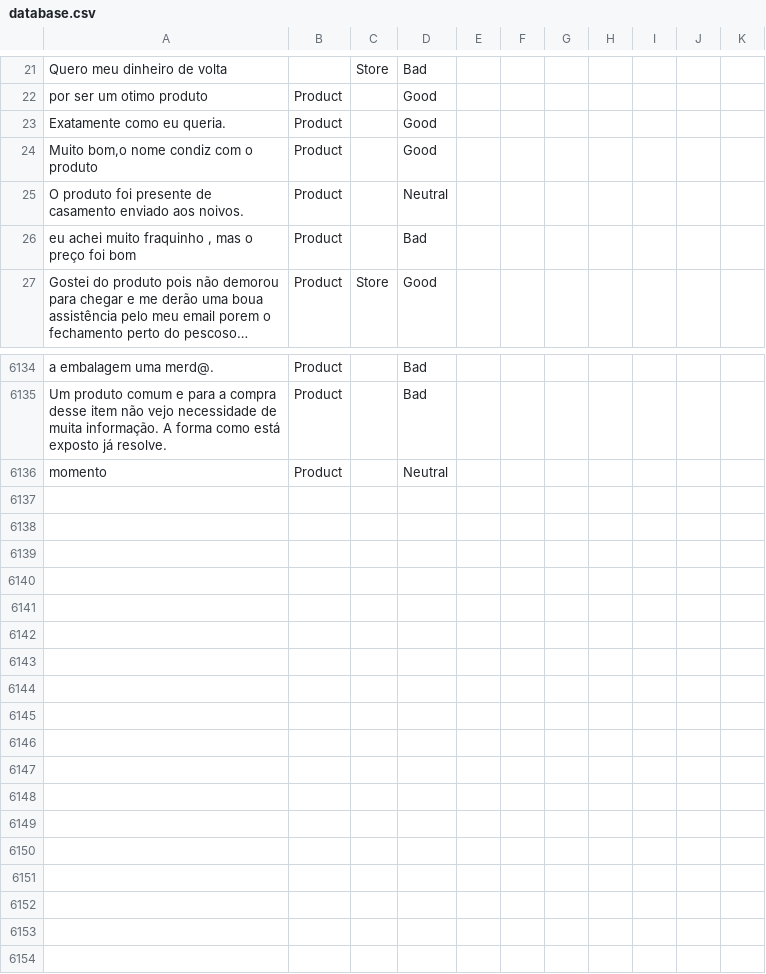
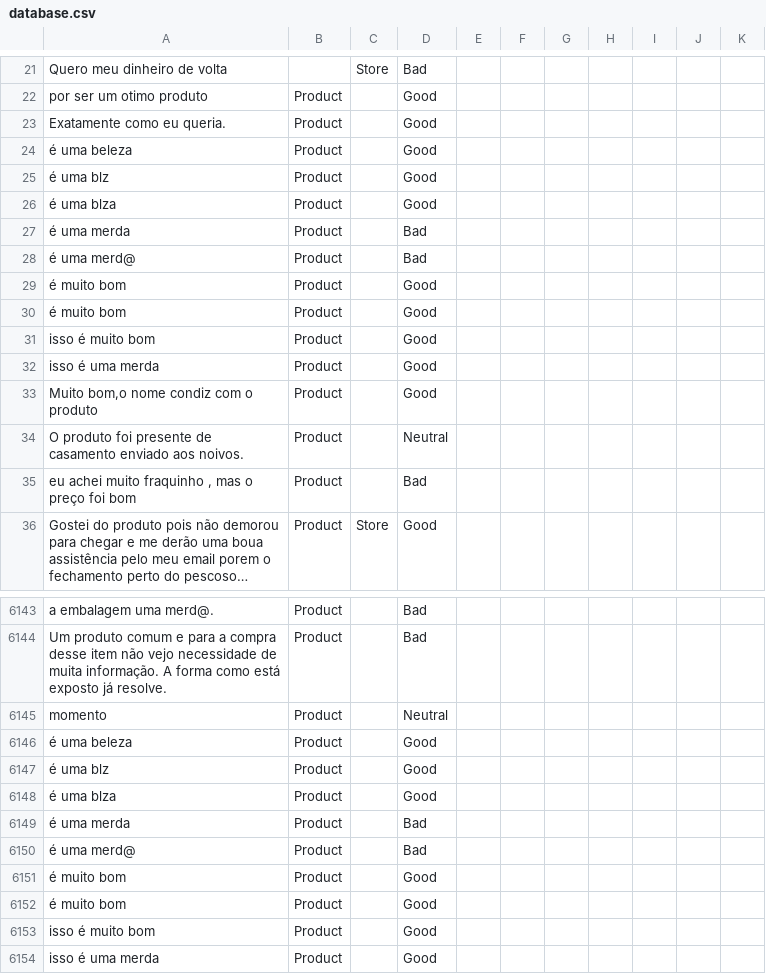
Before and after one commit to diegothuran/Rambo, a CSV file: textClassification/SentimentAnalisys/Data/database.csv, drawn as a sheet; only a part is shown, gaps mark what is left out; long unchanged cells end in …; the diff names each change by its address in the sheet, - before the commit and + after, or states it on an @@ line.

```diff
--- a/textClassification/SentimentAnalisys/Data/database.csv
+++ b/textClassification/SentimentAnalisys/Data/database.csv
+row 24: é uma beleza | Product |  | Good
+row 25: é uma blz | Product |  | Good
+row 26: é uma blza | Product |  | Good
+row 27: é uma merda | Product |  | Bad
+row 28: é uma merd@ | Product |  | Bad
+row 29: é muito bom | Product |  | Good
+row 30: é muito bom | Product |  | Good
+row 31: isso é muito bom | Product |  | Good
+row 32: isso é uma merda | Product |  | Good
+row 6146: é uma beleza | Product |  | Good
+row 6147: é uma blz | Product |  | Good
+row 6148: é uma blza | Product |  | Good
+row 6149: é uma merda | Product |  | Bad
+row 6150: é uma merd@ | Product |  | Bad
+row 6151: é muito bom | Product |  | Good
+row 6152: é muito bom | Product |  | Good
+row 6153: isso é muito bom | Product |  | Good
+row 6154: isso é uma merda | Product |  | Good
```
Also changed, not shown: 5 other files.
